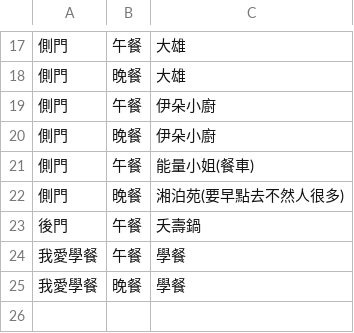
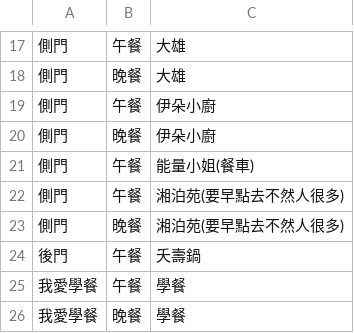
Before and after one commit to LINLINLIN22/eatwhat, a CSV file: restaurants.csv, drawn as a sheet; only a part is shown, gaps mark what is left out.

Commit message:
Update restaurants.csv

```diff
--- a/restaurants.csv
+++ b/restaurants.csv
@@ -21,2 +21,3 @@
 側門,午餐,能量小姐(餐車)
+側門,午餐,湘泊苑(要早點去不然人很多)
 側門,晚餐,湘泊苑(要早點去不然人很多)
```
